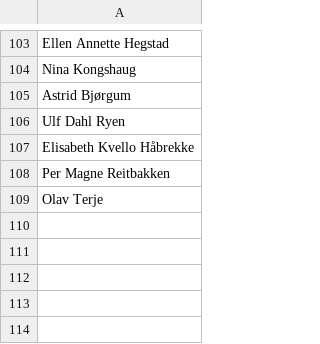
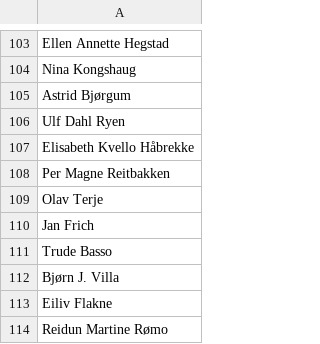
Before and after one commit to areeriks1/Test, a CSV file: styrret.csv, drawn as a sheet; only a part is shown, gaps mark what is left out.

Commit message:
Update styrret.csv

```diff
--- a/styrret.csv
+++ b/styrret.csv
@@ -109 +109,6 @@ Per Magne Reitbakken,
 Olav Terje,
+Jan Frich,
+Trude Basso,
+Bjørn J. Villa,
+Eiliv Flakne,
+Reidun Martine Rømo,
```
